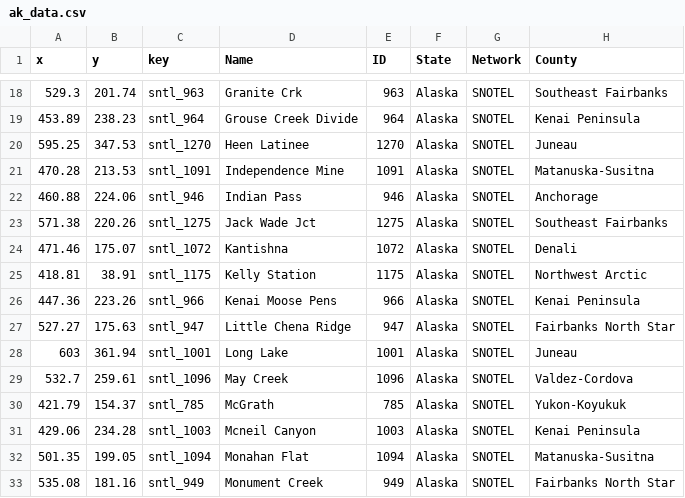
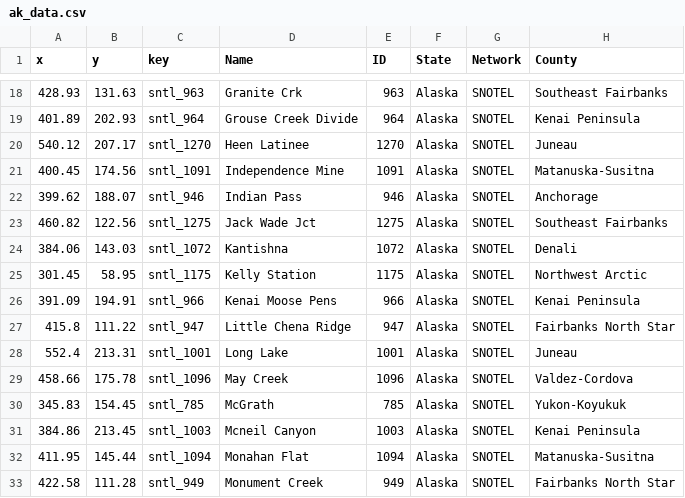
Before and after one commit to DOI-USGS/snow-to-flow, a CSV file: public/data/ak_data.csv, drawn as a sheet; only a part is shown, gaps mark what is left out; the diff covers the shown part only; the diff names each change by its address in the sheet, - before the commit and + after, or states it on an @@ line.

```diff
--- a/public/data/ak_data.csv
+++ b/public/data/ak_data.csv
-A18 (x): 529.3
+A18 (x): 428.93
-B18 (y): 201.74
+B18 (y): 131.63
-A19 (x): 453.89
+A19 (x): 401.89
-B19 (y): 238.23
+B19 (y): 202.93
-A20 (x): 595.25
+A20 (x): 540.12
-B20 (y): 347.53
+B20 (y): 207.17
-A21 (x): 470.28
+A21 (x): 400.45
-B21 (y): 213.53
+B21 (y): 174.56
-A22 (x): 460.88
+A22 (x): 399.62
-B22 (y): 224.06
+B22 (y): 188.07
-A23 (x): 571.38
+A23 (x): 460.82
-B23 (y): 220.26
+B23 (y): 122.56
-A24 (x): 471.46
+A24 (x): 384.06
-B24 (y): 175.07
+B24 (y): 143.03
-A25 (x): 418.81
+A25 (x): 301.45
-B25 (y): 38.91
+B25 (y): 58.95
-A26 (x): 447.36
+A26 (x): 391.09
-B26 (y): 223.26
+B26 (y): 194.91
-A27 (x): 527.27
+A27 (x): 415.8
-B27 (y): 175.63
+B27 (y): 111.22
-A28 (x): 603
+A28 (x): 552.4
-B28 (y): 361.94
+B28 (y): 213.31
-A29 (x): 532.7
+A29 (x): 458.66
-B29 (y): 259.61
+B29 (y): 175.78
-A30 (x): 421.79
+A30 (x): 345.83
-B30 (y): 154.37
+B30 (y): 154.45
-A31 (x): 429.06
+A31 (x): 384.86
-B31 (y): 234.28
+B31 (y): 213.45
-A32 (x): 501.35
+A32 (x): 411.95
-B32 (y): 199.05
+B32 (y): 145.44
-A33 (x): 535.08
+A33 (x): 422.58
-B33 (y): 181.16
+B33 (y): 111.28
```
Also changed, not shown: 58 edited cells elsewhere in this file, 1 other file.
